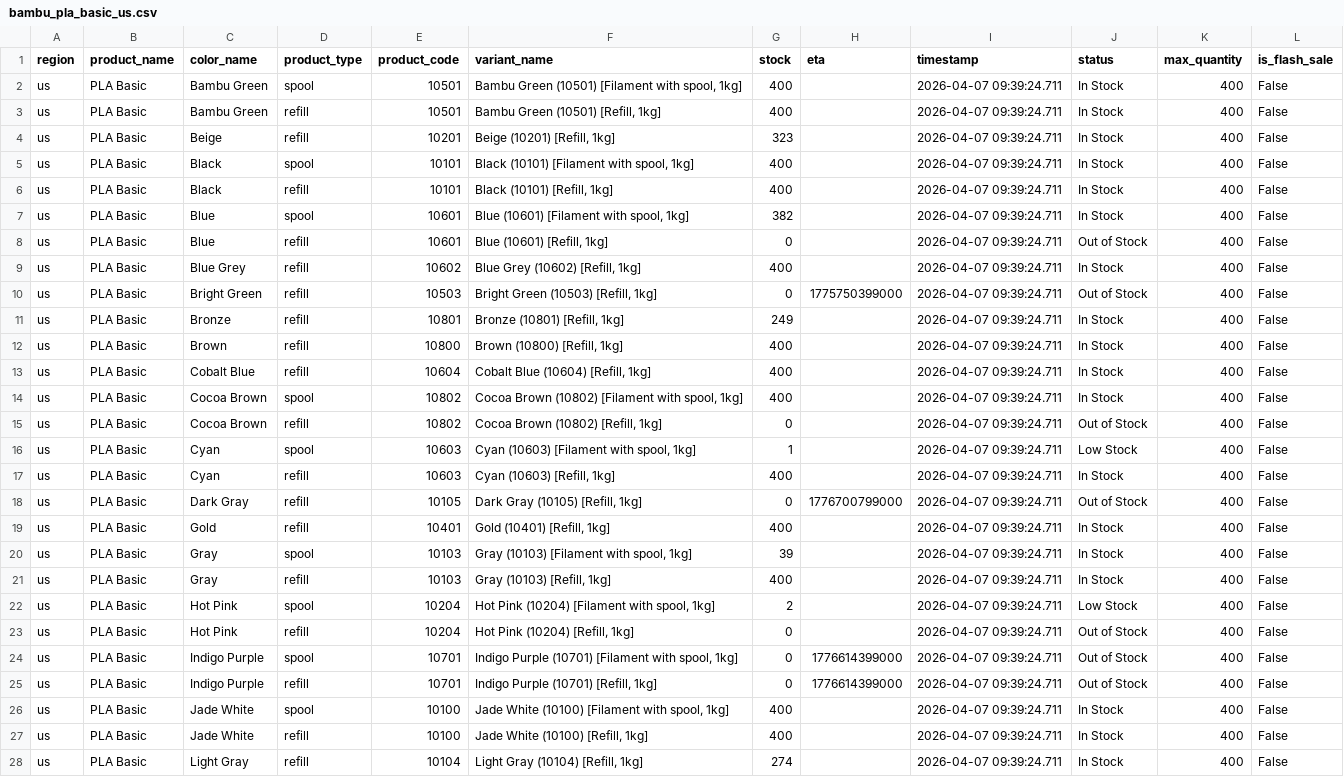
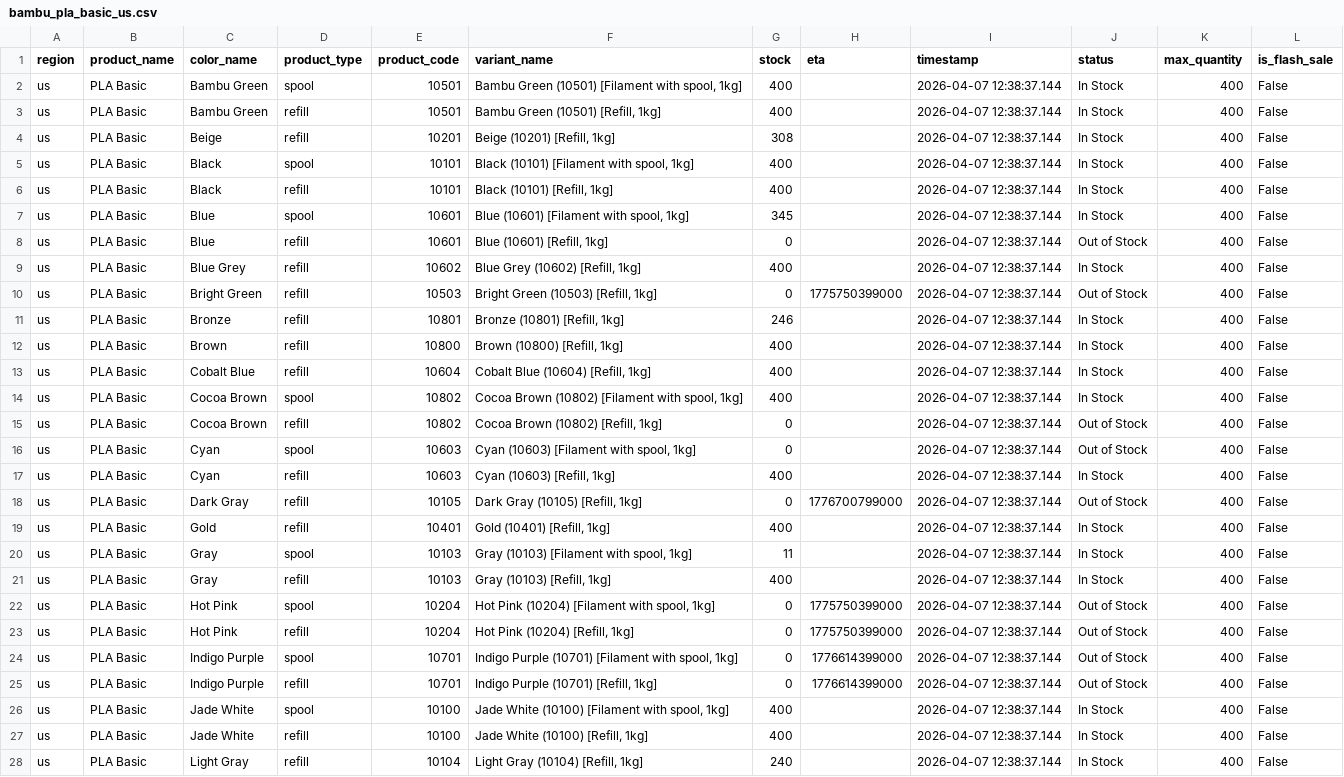
Before and after one commit to zachrigby3-star/bambu-filament-tracker, a CSV file: bambu_pla_basic_us.csv, drawn as a sheet; only a part is shown; the diff covers the shown part only; the diff names each change by its address in the sheet, - before the commit and + after, or states it on an @@ line.

```diff
--- a/bambu_pla_basic_us.csv
+++ b/bambu_pla_basic_us.csv
-I2:I28 (timestamp): 2026-04-07 09:39:24.711
+I2:I28 (timestamp): 2026-04-07 12:38:37.144
-G4 (stock): 323
+G4 (stock): 308
-G7 (stock): 382
+G7 (stock): 345
-G11 (stock): 249
+G11 (stock): 246
-G16 (stock): 1
+G16 (stock): 0
-J16 (status): Low Stock
+J16 (status): Out of Stock
-G20 (stock): 39
+G20 (stock): 11
-G22 (stock): 2
+G22 (stock): 0
-H22:H23 (eta): (empty)
+H22:H23 (eta): 1775750399000
-J22 (status): Low Stock
+J22 (status): Out of Stock
-G28 (stock): 274
+G28 (stock): 240
```
Also changed, not shown: 21 edited cells elsewhere in this file.
